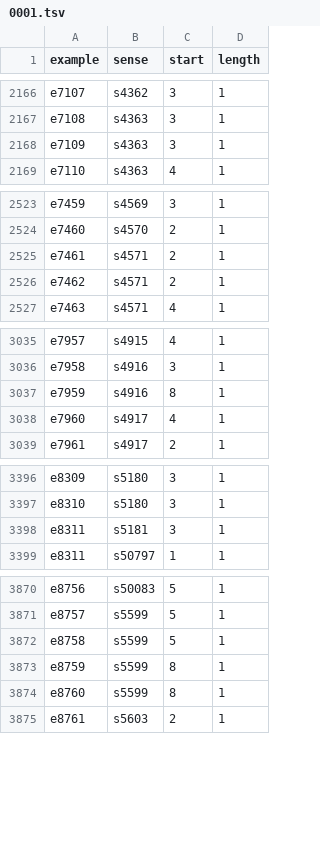
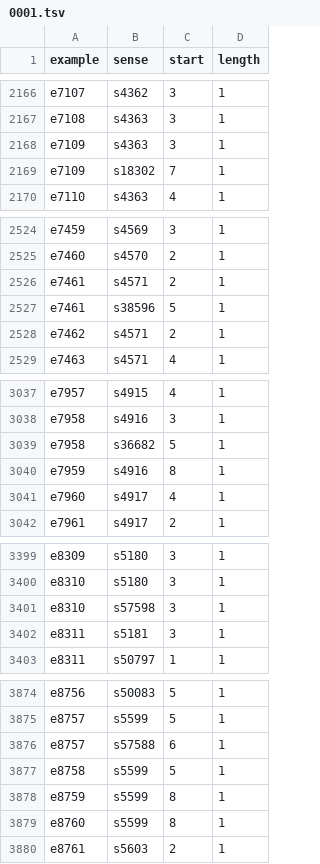
Before and after one commit to laisiangtho/bible, a TSV file: cite/usage/0001.tsv, drawn as a sheet; only a part is shown, gaps mark what is left out; the diff covers the shown part only.

```diff
--- a/cite/usage/0001.tsv
+++ b/cite/usage/0001.tsv
@@ -2168,2 +2168,3 @@ e7108	s4363	3	1
 e7109	s4363	3	1
+e7109	s18302	7	1
 e7110	s4363	4	1
@@ -2525,2 +2526,3 @@ e7460	s4570	2	1
 e7461	s4571	2	1
+e7461	s38596	5	1
 e7462	s4571	2	1
@@ -3036,2 +3038,3 @@ e7957	s4915	4	1
 e7958	s4916	3	1
+e7958	s36682	5	1
 e7959	s4916	8	1
@@ -3397,2 +3400,3 @@ e8309	s5180	3	1
 e8310	s5180	3	1
+e8310	s57598	3	1
 e8311	s5181	3	1
@@ -3871,2 +3875,3 @@ e8756	s50083	5	1
 e8757	s5599	5	1
+e8757	s57588	6	1
 e8758	s5599	5	1
```
Also changed, not shown: 2 added rows elsewhere in this file, cite/usage/0006.tsv, cite/usage/0008.tsv, 35 other files.
